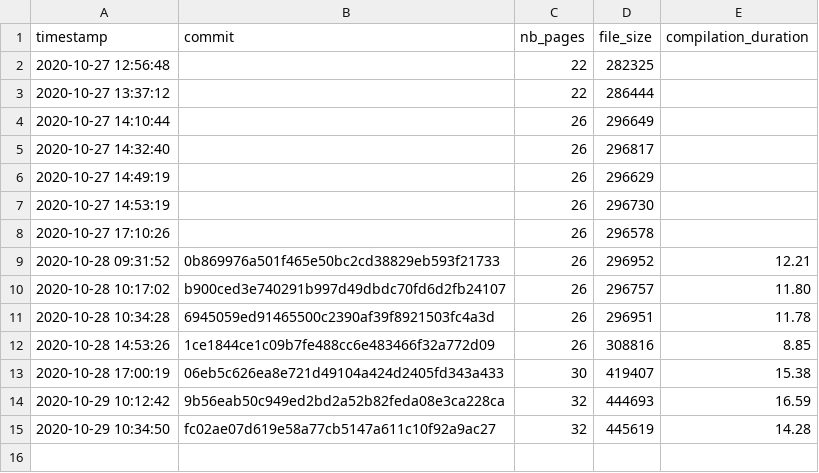
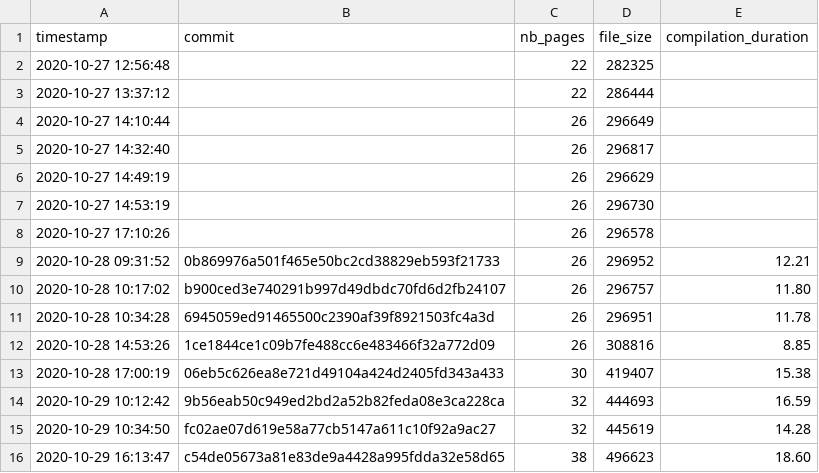
Before and after one commit to Ezibenroc/thesis, a CSV file: build/thesis_data.csv, drawn as a sheet; the diff names each change by its address in the sheet, - before the commit and + after, or states it on an @@ line.

Commit message:
New compilation

```diff
--- a/build/thesis_data.csv
+++ b/build/thesis_data.csv
+row 16: 2020-10-29 16:13:47 | c54de05673a81e83de9a4428a995fdda32e58d65 | 38 | 496623 | 18.60
```
Also changed, not shown: 2 other files.
